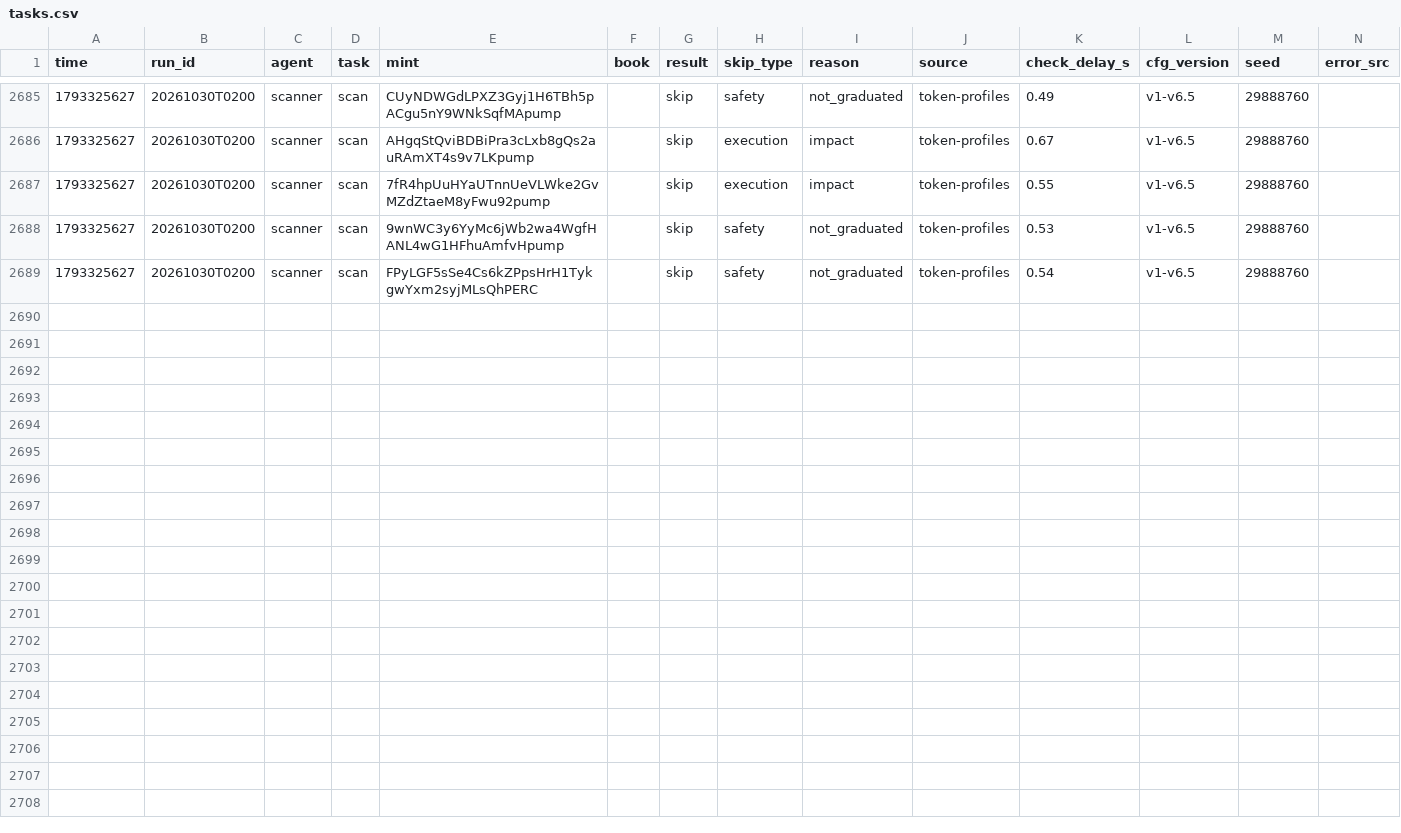
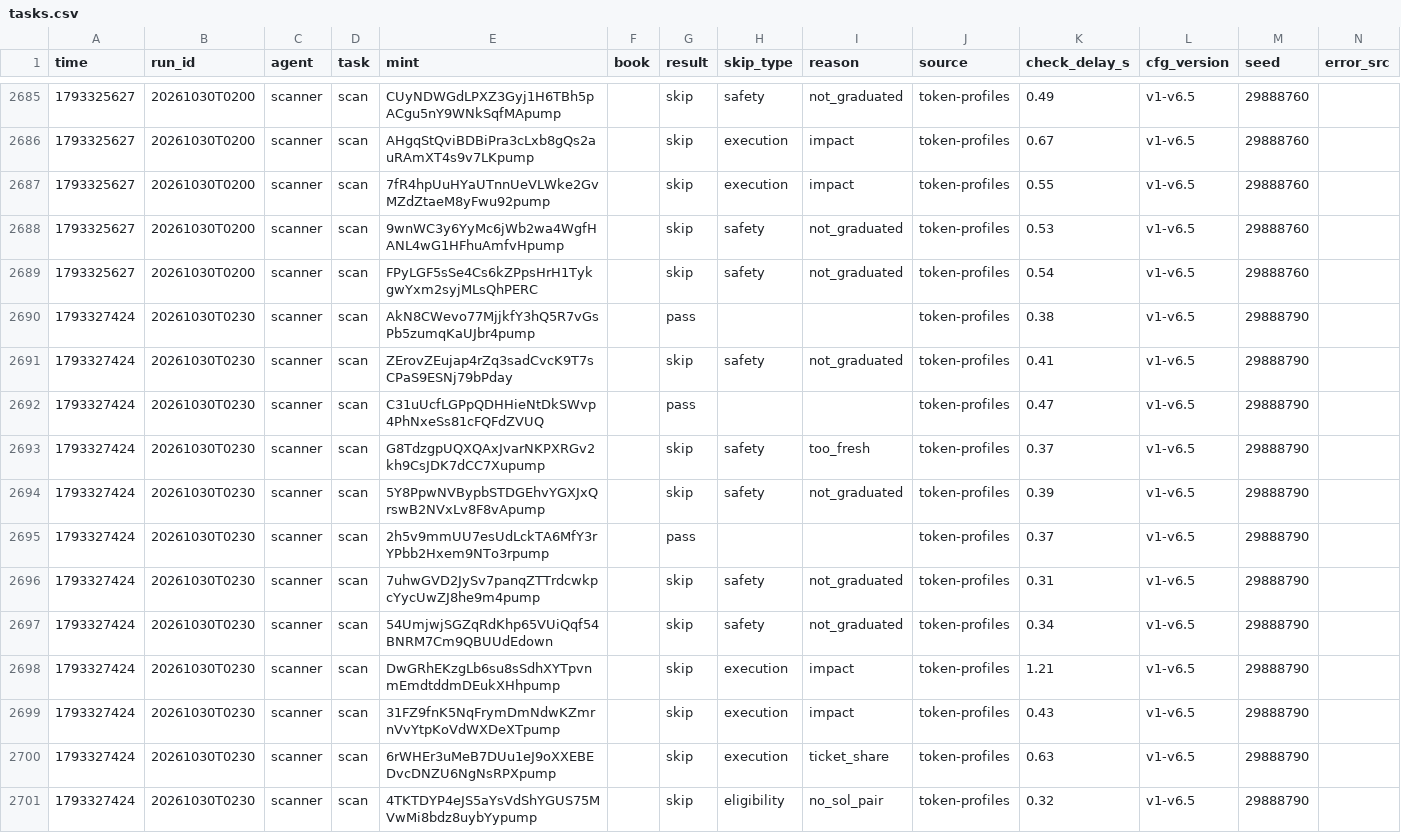
Before and after one commit to Zirqo-Dev/sightline, a CSV file: solana-desk/tasks.csv, drawn as a sheet; only a part is shown, gaps mark what is left out; the diff names each change by its address in the sheet, - before the commit and + after, or states it on an @@ line.

```diff
--- a/solana-desk/tasks.csv
+++ b/solana-desk/tasks.csv
+row 2690: 1793327424 | 20261030T0230 | scanner | scan | AkN8CWevo77MjjkfY3hQ5R7vGsPb5zumqKaUJbr4pump |  | pass |  |  | token-profiles | 0.38 | v1-v6.5 | 29888790
+row 2691: 1793327424 | 20261030T0230 | scanner | scan | ZErovZEujap4rZq3sadCvcK9T7sCPaS9ESNj79bPday |  | skip | safety | not_graduated | token-profiles | 0.41 | v1-v6.5 | 29888790
+row 2692: 1793327424 | 20261030T0230 | scanner | scan | C31uUcfLGPpQDHHieNtDkSWvp4PhNxeSs81cFQFdZVUQ |  | pass |  |  | token-profiles | 0.47 | v1-v6.5 | 29888790
+row 2693: 1793327424 | 20261030T0230 | scanner | scan | G8TdzgpUQXQAxJvarNKPXRGv2kh9CsJDK7dCC7Xupump |  | skip | safety | too_fresh | token-profiles | 0.37 | v1-v6.5 | 29888790
+row 2694: 1793327424 | 20261030T0230 | scanner | scan | 5Y8PpwNVBypbSTDGEhvYGXJxQrswB2NVxLv8F8vApump |  | skip | safety | not_graduated | token-profiles | 0.39 | v1-v6.5 | 29888790
+row 2695: 1793327424 | 20261030T0230 | scanner | scan | 2h5v9mmUU7esUdLckTA6MfY3rYPbb2Hxem9NTo3rpump |  | pass |  |  | token-profiles | 0.37 | v1-v6.5 | 29888790
+row 2696: 1793327424 | 20261030T0230 | scanner | scan | 7uhwGVD2JySv7panqZTTrdcwkpcYycUwZJ8he9m4pump |  | skip | safety | not_graduated | token-profiles | 0.31 | v1-v6.5 | 29888790
+row 2697: 1793327424 | 20261030T0230 | scanner | scan | 54UmjwjSGZqRdKhp65VUiQqf54BNRM7Cm9QBUUdEdown |  | skip | safety | not_graduated | token-profiles | 0.34 | v1-v6.5 | 29888790
+row 2698: 1793327424 | 20261030T0230 | scanner | scan | DwGRhEKzgLb6su8sSdhXYTpvnmEmdtddmDEukXHhpump |  | skip | execution | impact | token-profiles | 1.21 | v1-v6.5 | 29888790
+row 2699: 1793327424 | 20261030T0230 | scanner | scan | 31FZ9fnK5NqFrymDmNdwKZmrnVvYtpKoVdWXDeXTpump |  | skip | execution | impact | token-profiles | 0.43 | v1-v6.5 | 29888790
+row 2700: 1793327424 | 20261030T0230 | scanner | scan | 6rWHEr3uMeB7DUu1eJ9oXXEBEDvcDNZU6NgNsRPXpump |  | skip | execution | ticket_share | token-profiles | 0.63 | v1-v6.5 | 29888790
+row 2701: 1793327424 | 20261030T0230 | scanner | scan | 4TKTDYP4eJS5aYsVdShYGUS75MVwMi8bdz8uybYypump |  | skip | eligibility | no_sol_pair | token-profiles | 0.32 | v1-v6.5 | 29888790
```
Also changed, not shown: solana-desk/trades.csv, 4 other files.
